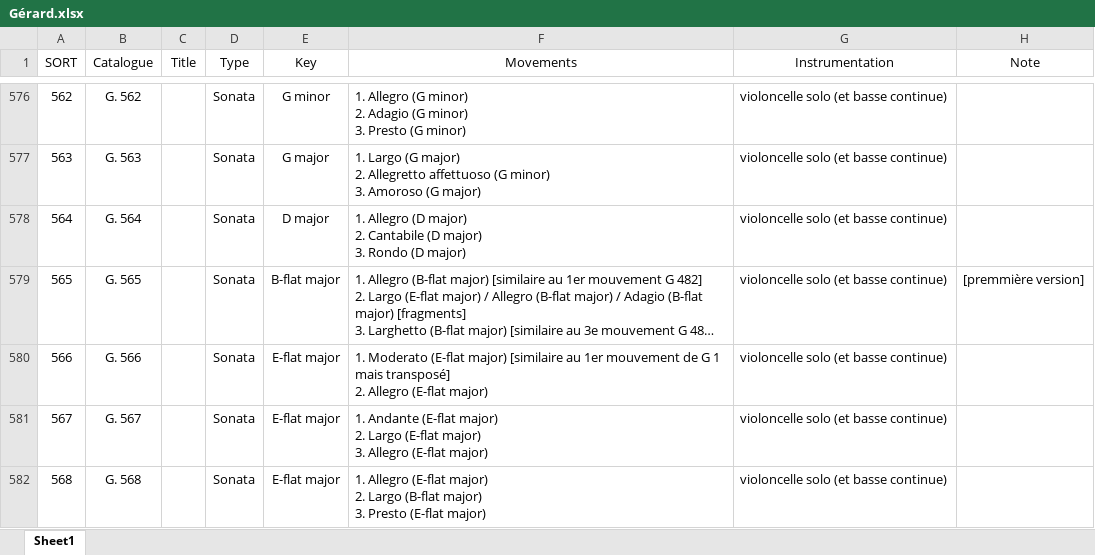
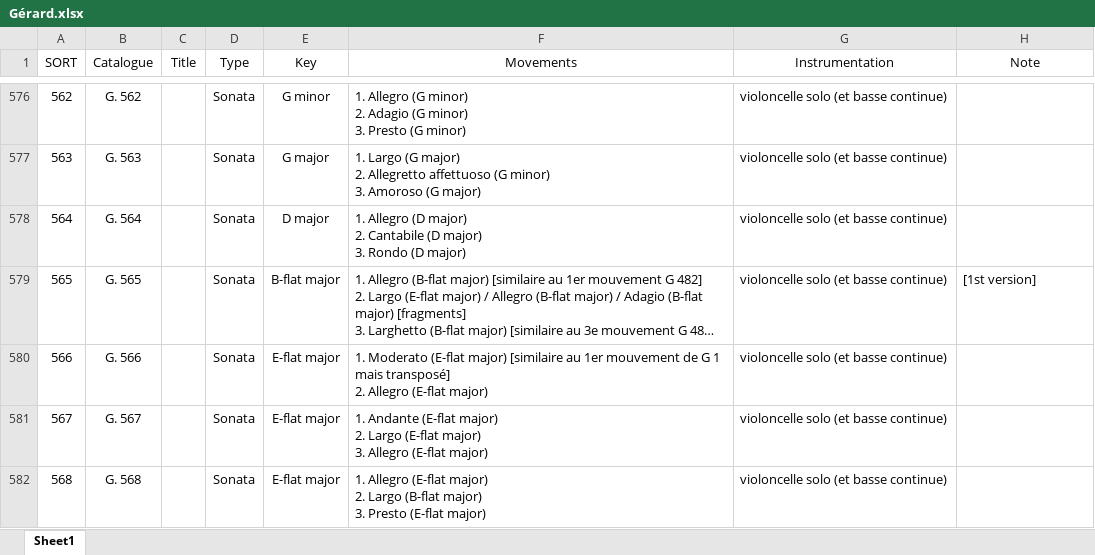
Before and after one commit to KenParker-CN/konzert-public-data, an Excel workbook: xlsx/Gérard.xlsx, sheet Sheet1, drawn as a sheet; only a part is shown, gaps mark what is left out; long unchanged cells end in …; values as stored, in another font and other column widths than the file's, no borders; conditional formats not drawn; the diff names each change by its address in the sheet, - before the commit and + after, or states it on an @@ line.

Commit message:
chore: update 251rard.xlsx"

```diff
--- a/xlsx/Gérard.xlsx (sheet Sheet1)
+++ b/xlsx/Gérard.xlsx (sheet Sheet1)
-H579 (Note): [premmière version]
+H579 (Note): [1st version]
```
